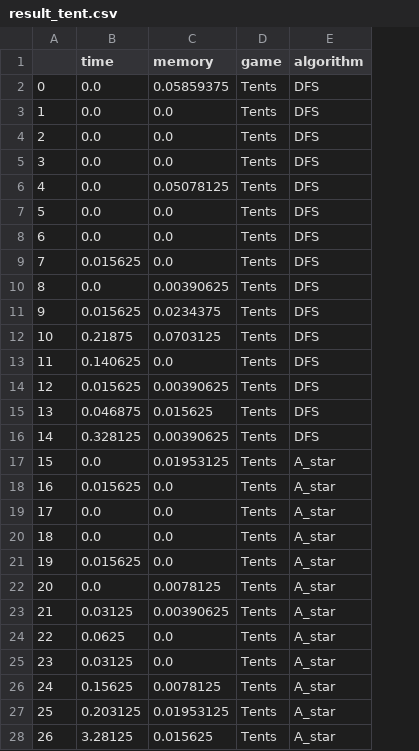
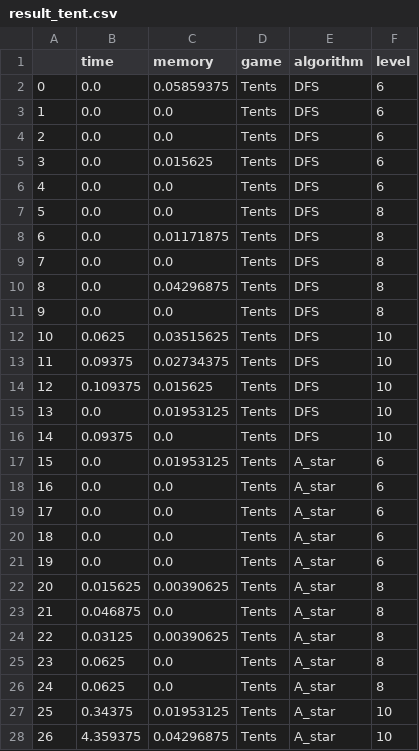
Before and after one commit to hoangphu7122002/Introduction-to-Artificial-Intelligence---CO3061, a CSV file: result_tent.csv, drawn as a sheet; only a part is shown; the diff covers the shown part only; the diff names each change by its address in the sheet, - before the commit and + after, or states it on an @@ line.

Commit message:
update tent_script

```diff
--- a/result_tent.csv
+++ b/result_tent.csv
+column F (level), rows 2-28: 6 | 6 | 6 | 6 | 6 | 8 | 8 | 8 | 8 | 8 | 10 | 10 | 10 | 10 | 10 | 6 | 6 | 6 | 6 | 6 | 8 | 8 | 8 | 8 | 8 | 10 | 10
-C5 (memory): 0.0
+C5 (memory): 0.015625
-C6 (memory): 0.05078125
+C6 (memory): 0.0
-C8 (memory): 0.0
+C8 (memory): 0.01171875
-B9 (time): 0.015625
+B9 (time): 0.0
-C10 (memory): 0.00390625
+C10 (memory): 0.04296875
-B11 (time): 0.015625
+B11 (time): 0.0
-C11 (memory): 0.0234375
+C11 (memory): 0.0
-B12 (time): 0.21875
+B12 (time): 0.0625
-C12 (memory): 0.0703125
+C12 (memory): 0.03515625
-B13 (time): 0.140625
+B13 (time): 0.09375
-C13 (memory): 0.0
+C13 (memory): 0.02734375
-B14 (time): 0.015625
+B14 (time): 0.109375
-C14 (memory): 0.00390625
+C14 (memory): 0.015625
-B15 (time): 0.046875
+B15 (time): 0.0
-C15 (memory): 0.015625
+C15 (memory): 0.01953125
-B16 (time): 0.328125
+B16 (time): 0.09375
-C16 (memory): 0.00390625
+C16 (memory): 0.0
-B18 (time): 0.015625
+B18 (time): 0.0
-B21 (time): 0.015625
+B21 (time): 0.0
-B22 (time): 0.0
+B22 (time): 0.015625
-C22 (memory): 0.0078125
+C22 (memory): 0.00390625
-B23 (time): 0.03125
+B23 (time): 0.046875
-C23 (memory): 0.00390625
+C23 (memory): 0.0
-B24 (time): 0.0625
+B24 (time): 0.03125
-C24 (memory): 0.0
+C24 (memory): 0.00390625
-B25 (time): 0.03125
+B25 (time): 0.0625
-B26 (time): 0.15625
+B26 (time): 0.0625
-C26 (memory): 0.0078125
+C26 (memory): 0.0
-B27 (time): 0.203125
+B27 (time): 0.34375
-B28 (time): 3.28125
+B28 (time): 4.359375
-C28 (memory): 0.015625
+C28 (memory): 0.04296875
```
Also changed, not shown: 5 edited cells elsewhere in this file, 2 other files.
